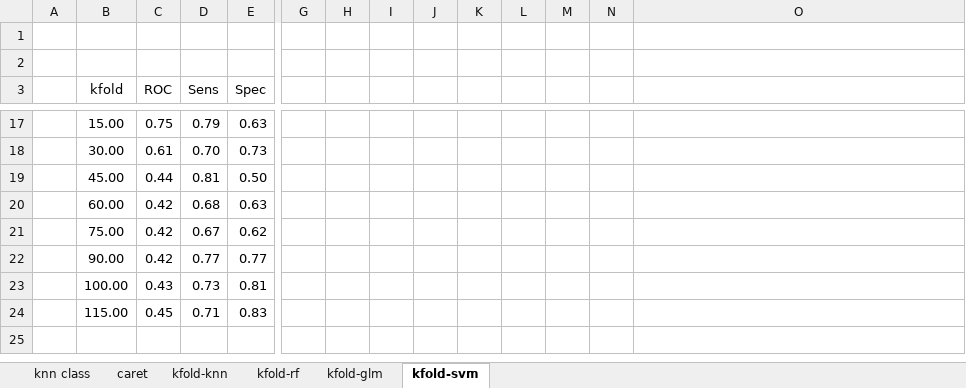
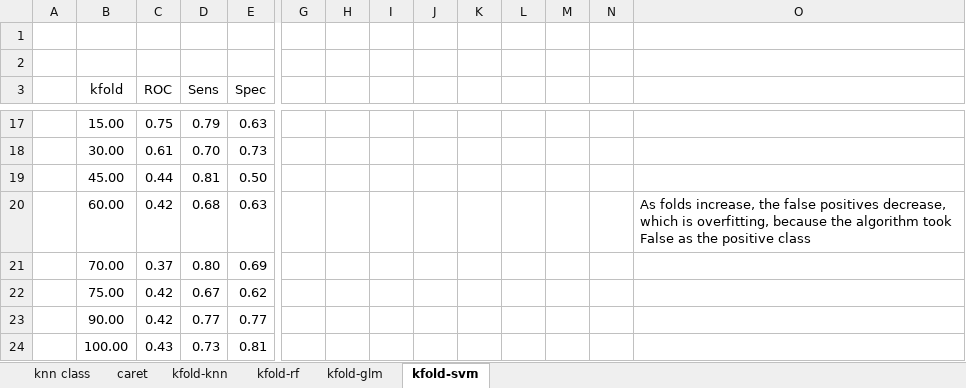
Before and after one commit to christianadriano/ML_VotingAggregation, an Excel workbook: summaryVotePredictionModels.xlsx, sheet kfold-svm, drawn as a sheet; only a part is shown, gaps mark what is left out; the shorter side is filled out with more unchanged rows; values as stored, in another font and other column widths than the file's, no borders; charts and pictures not drawn; rows hold the shown columns only; the diff names each change by its address in the sheet, - before the commit and + after, or states it on an @@ line.

Commit message:
summary of kFold charts

```diff
--- a/summaryVotePredictionModels.xlsx (sheet kfold-svm)
+++ b/summaryVotePredictionModels.xlsx (sheet kfold-svm)
-O20: (empty)
+O20: As folds increase, the false positives decrease, which is overfitting, because the algorithm took False as the positive class
+row 21:  | 70.00 | 0.37 | 0.80 | 0.69
```
Also changed, not shown: charts or pictures.
